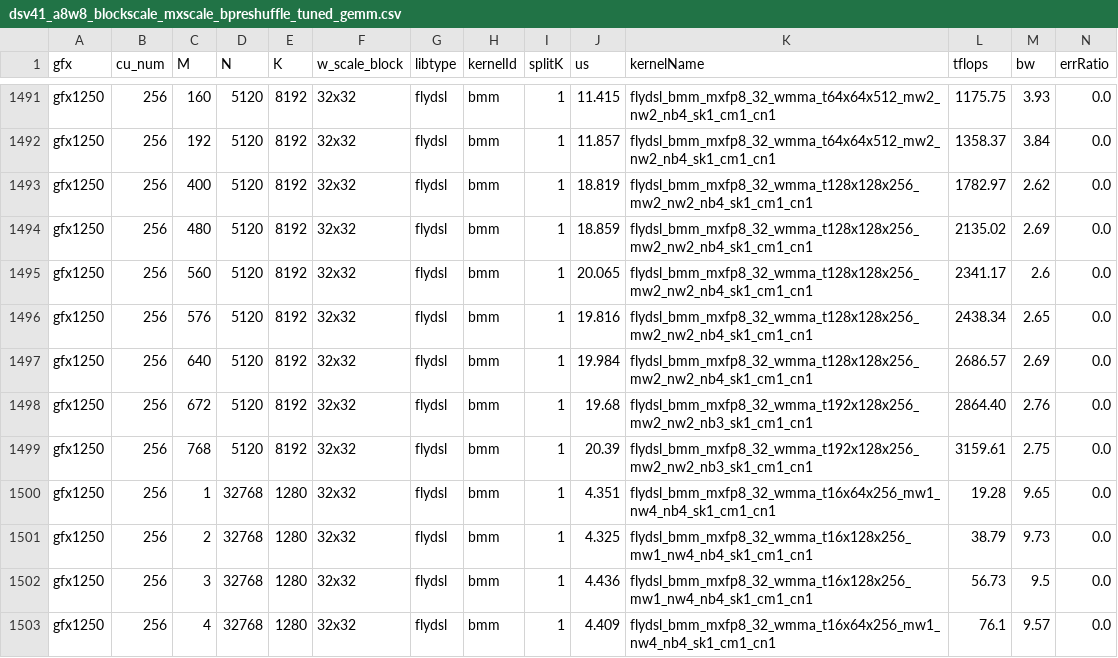
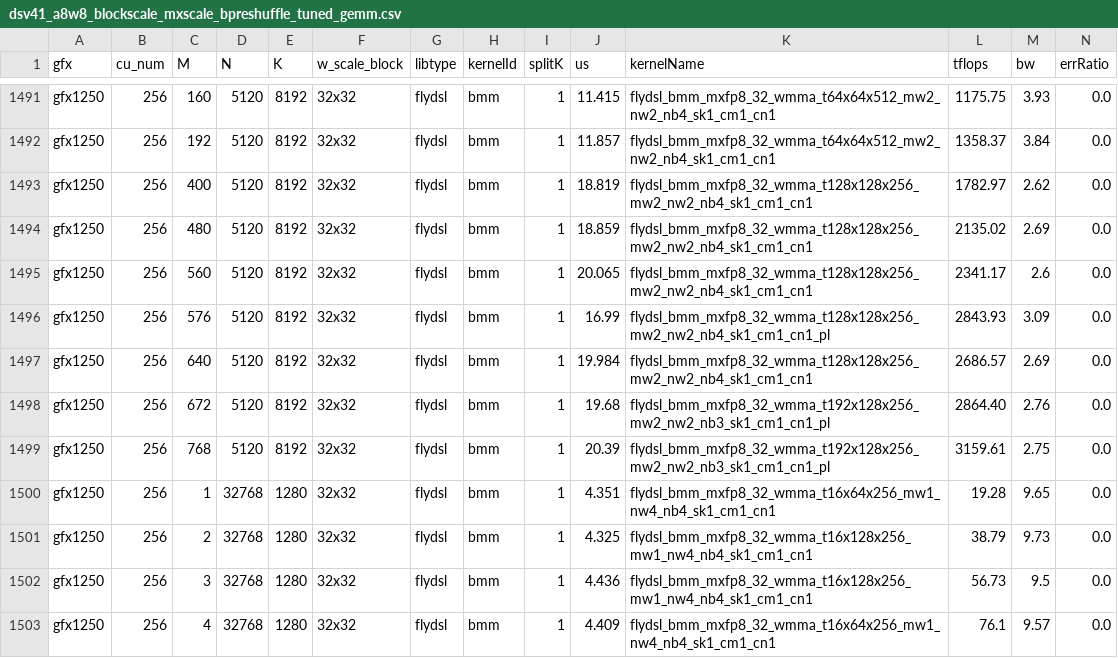
Before and after one commit to yhl-amd/aiter, a CSV file: aiter/configs/model_configs/dsv41_a8w8_blockscale_mxscale_bpreshuffle_tuned_gemm.csv, drawn as a sheet; only a part is shown, gaps mark what is left out.

```diff
--- a/aiter/configs/model_configs/dsv41_a8w8_blockscale_mxscale_bpreshuffle_tuned_gemm.csv
+++ b/aiter/configs/model_configs/dsv41_a8w8_blockscale_mxscale_bpreshuffle_tuned_gemm.csv
@@ -1495,6 +1495,6 @@ gfx1250,256,480,5120,8192,32x32,flydsl,bmm,1,18.859,flydsl_bmm_mxfp8_32_wmma_t12
 gfx1250,256,560,5120,8192,32x32,flydsl,bmm,1,20.065,flydsl_bmm_mxfp8_32_wmma_t128x128x256_mw2_nw2_nb4_sk1_cm1_cn1,2341.17,2.6,0.0
-gfx1250,256,576,5120,8192,32x32,flydsl,bmm,1,19.816,flydsl_bmm_mxfp8_32_wmma_t128x128x256_mw2_nw2_nb4_sk1_cm1_cn1,2438.34,2.65,0.0
+gfx1250,256,576,5120,8192,32x32,flydsl,bmm,1,16.99,flydsl_bmm_mxfp8_32_wmma_t128x128x256_mw2_nw2_nb4_sk1_cm1_cn1_pl,2843.93,3.09,0.0
 gfx1250,256,640,5120,8192,32x32,flydsl,bmm,1,19.984,flydsl_bmm_mxfp8_32_wmma_t128x128x256_mw2_nw2_nb4_sk1_cm1_cn1,2686.57,2.69,0.0
-gfx1250,256,672,5120,8192,32x32,flydsl,bmm,1,19.68,flydsl_bmm_mxfp8_32_wmma_t192x128x256_mw2_nw2_nb3_sk1_cm1_cn1,2864.40,2.76,0.0
-gfx1250,256,768,5120,8192,32x32,flydsl,bmm,1,20.39,flydsl_bmm_mxfp8_32_wmma_t192x128x256_mw2_nw2_nb3_sk1_cm1_cn1,3159.61,2.75,0.0
+gfx1250,256,672,5120,8192,32x32,flydsl,bmm,1,19.68,flydsl_bmm_mxfp8_32_wmma_t192x128x256_mw2_nw2_nb3_sk1_cm1_cn1_pl,2864.40,2.76,0.0
+gfx1250,256,768,5120,8192,32x32,flydsl,bmm,1,20.39,flydsl_bmm_mxfp8_32_wmma_t192x128x256_mw2_nw2_nb3_sk1_cm1_cn1_pl,3159.61,2.75,0.0
 gfx1250,256,1,32768,1280,32x32,flydsl,bmm,1,4.351,flydsl_bmm_mxfp8_32_wmma_t16x64x256_mw1_nw4_nb4_sk1_cm1_cn1,19.28,9.65,0.0
```
Also changed, not shown: 5 other files.
